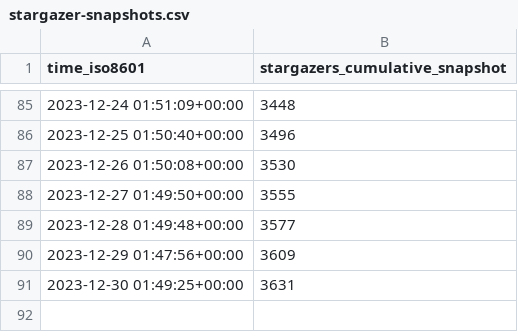
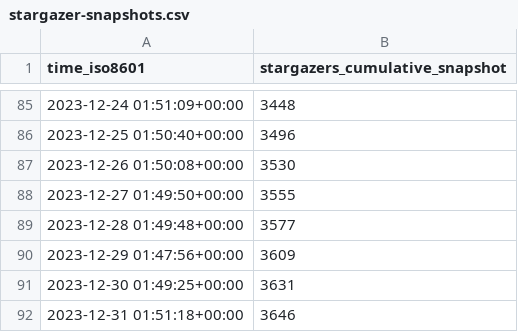
Before and after one commit to hokhyk/superduperdb, a CSV file: SuperDuperDB/superduperdb/ghrs-data/stargazer-snapshots.csv, drawn as a sheet; only a part is shown, gaps mark what is left out.

```diff
--- a/SuperDuperDB/superduperdb/ghrs-data/stargazer-snapshots.csv
+++ b/SuperDuperDB/superduperdb/ghrs-data/stargazer-snapshots.csv
@@ -91 +91,2 @@ time_iso8601,stargazers_cumulative_snapshot
 2023-12-30 01:49:25+00:00,3631
+2023-12-31 01:51:18+00:00,3646
```
Also changed, not shown: 3 other files.
